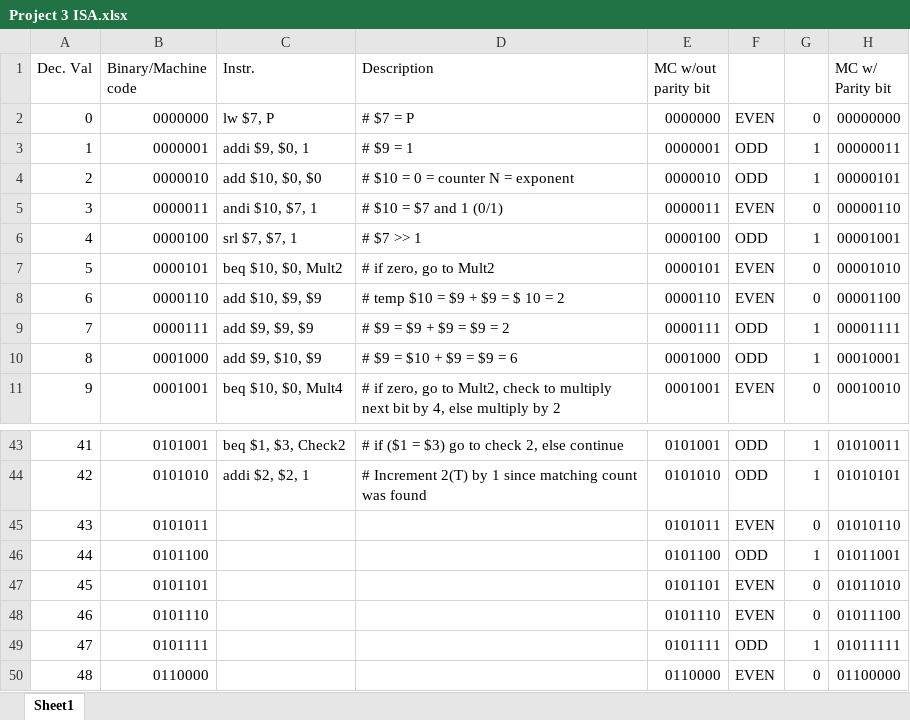
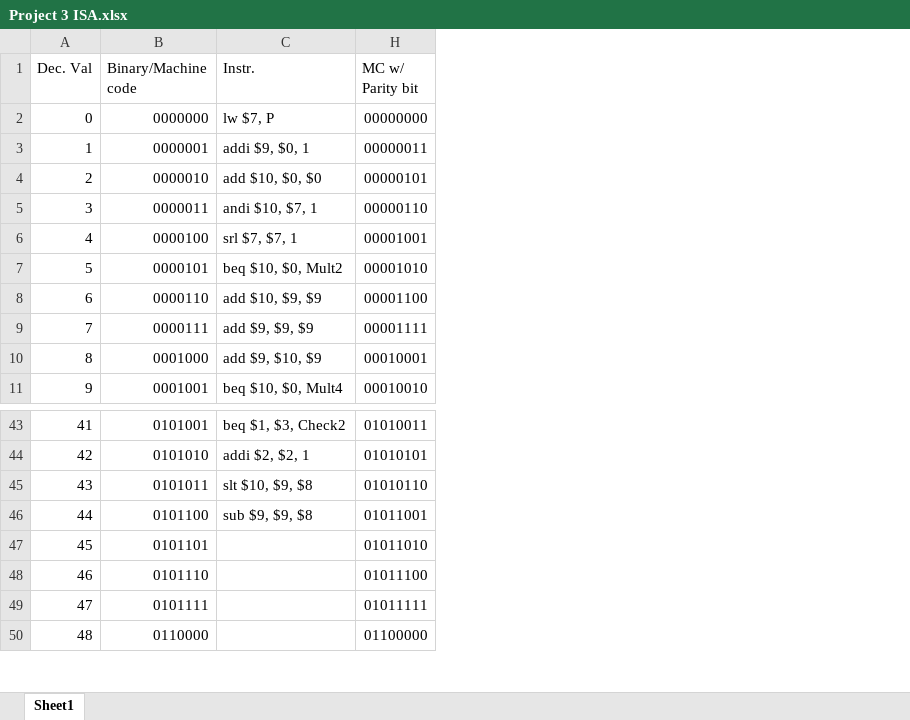
Before and after one commit to lohe987/ECE366Group17Project3, an Excel workbook: Project 3 ISA.xlsx, sheet Sheet1, drawn as a sheet; only a part is shown, gaps mark what is left out; values as stored, in another font and other column widths than the file's, no cell formats; the diff names each change by its address in the sheet, - before the commit and + after, or states it on an @@ line.

```diff
--- a/Project 3 ISA.xlsx (sheet Sheet1)
+++ b/Project 3 ISA.xlsx (sheet Sheet1)
@@ column D (Description) hidden, rows 2-11: # $7 = P | # $9 = 1 | # $10 = 0 = counter N = exponent | # $10 = $7 and 1 (0/1) | # $7 >> 1 | # if zero, go to Mult2 | # temp $10 = $9 + $9 = $ 10 = 2 | # $9 = $9 + $9 = $9 = 2 | # $9 = $10 + $9 = $9 = 6 | # if zero, go to Mult2, check to multiply next bit by 4, else multiply by 2; rows 43-44: # if ($1 = $3) go to check 2, else continue | # Increment 2(T) by 1 since matching count was found @@
@@ column E (MC w/out parity bit) hidden, rows 2-11: 0000000 | 0000001 | 0000010 | 0000011 | 0000100 | 0000101 | 0000110 | 0000111 | 0001000 | 0001001; rows 43-50: 0101001 | 0101010 | 0101011 | 0101100 | 0101101 | 0101110 | 0101111 | 0110000 @@
@@ column F hidden, rows 2-11: EVEN | ODD | ODD | EVEN | ODD | EVEN | EVEN | ODD | ODD | EVEN; rows 43-50: ODD | ODD | EVEN | ODD | EVEN | EVEN | ODD | EVEN @@
@@ column G hidden, rows 2-11: 0 | 1 | 1 | 0 | 1 | 0 | 0 | 1 | 1 | 0; rows 43-50: 1 | 1 | 0 | 1 | 0 | 0 | 1 | 0 @@
-C45 (Instr.): (empty)
+C45 (Instr.): slt $10, $9, $8
-C46 (Instr.): (empty)
+C46 (Instr.): sub $9, $9, $8
```
Also changed, not shown: cell formats, hidden cells, 1 other file.
